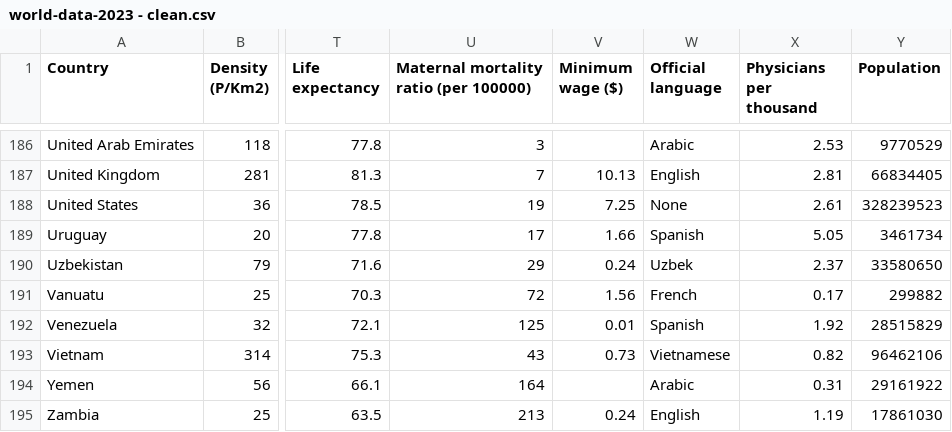
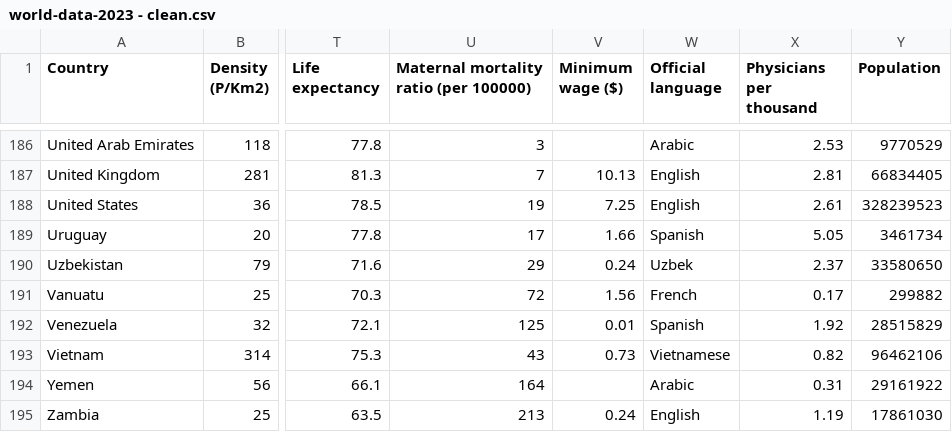
Before and after one commit to danyfeghali/MSBA325-Streamlit-Visualizations, a CSV file: world-data-2023 - clean.csv, drawn as a sheet; only a part is shown, gaps mark what is left out; the diff names each change by its address in the sheet, - before the commit and + after, or states it on an @@ line.

Commit message:
Update world-data-2023 - clean.csv

```diff
--- a/world-data-2023 - clean.csv
+++ b/world-data-2023 - clean.csv
-W188 (Official language): None
+W188 (Official language): English
```
